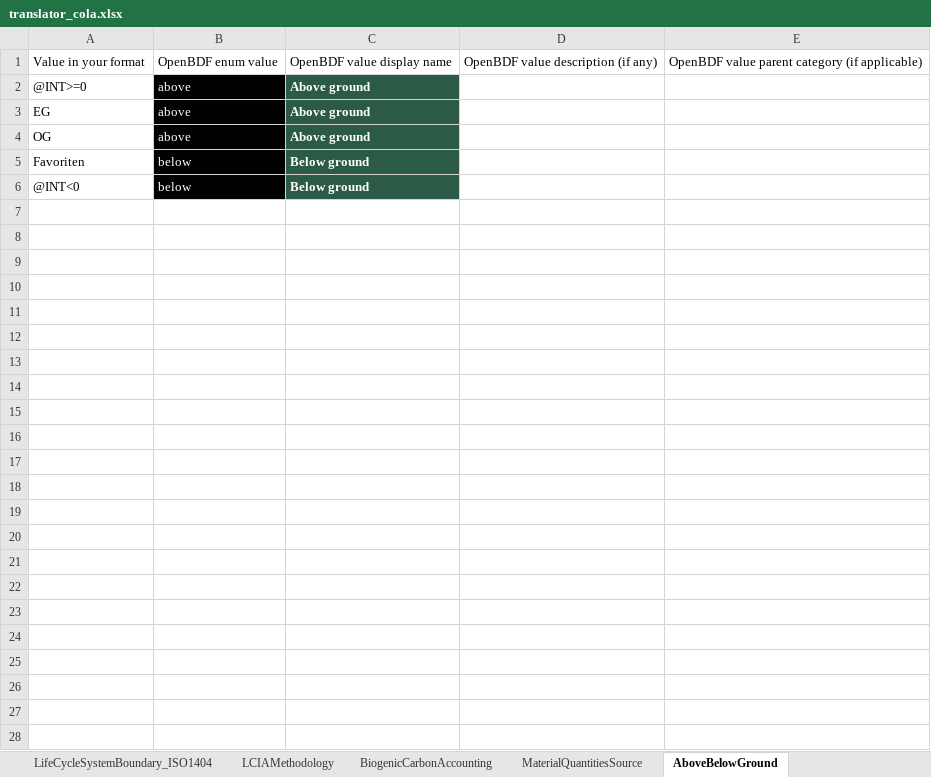
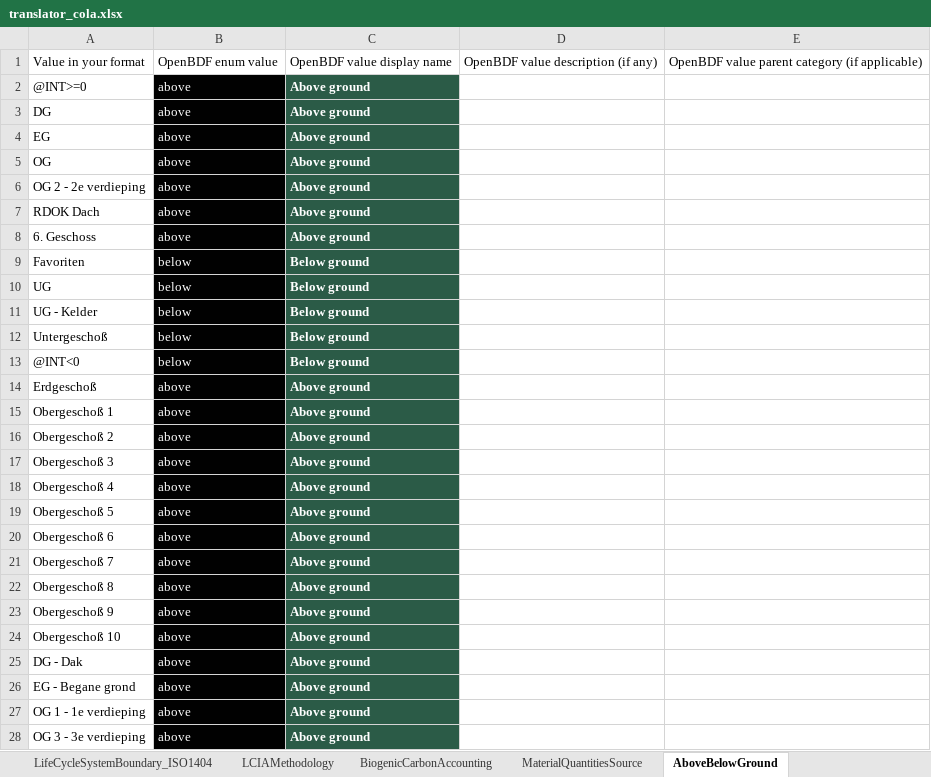
Before and after one commit to EPFL-ENAC/lmc-openbdf, an Excel workbook: translators/translator_cola.xlsx, sheet AboveBelowGround, drawn as a sheet; values as stored, in another font and other column widths than the file's, no borders; the diff names each change by its address in the sheet, - before the commit and + after, or states it on an @@ line.

Commit message:
fix: add missing cola translator above-below ground options

```diff
--- a/translators/translator_cola.xlsx (sheet AboveBelowGround)
+++ b/translators/translator_cola.xlsx (sheet AboveBelowGround)
+row 3: DG | above | Above ground
+row 6: OG 2 - 2e verdieping | above | Above ground
+row 7: RDOK Dach | above | Above ground
+row 8: 6. Geschoss | above | Above ground
+row 10: UG | below | Below ground
+row 11: UG - Kelder | below | Below ground
+row 12: Untergeschoß | below | Below ground
+row 14: Erdgeschoß | above | Above ground
+row 15: Obergeschoß 1 | above | Above ground
+row 16: Obergeschoß 2 | above | Above ground
+row 17: Obergeschoß 3 | above | Above ground
+row 18: Obergeschoß 4 | above | Above ground
+row 19: Obergeschoß 5 | above | Above ground
+row 20: Obergeschoß 6 | above | Above ground
+row 21: Obergeschoß 7 | above | Above ground
+row 22: Obergeschoß 8 | above | Above ground
+row 23: Obergeschoß 9 | above | Above ground
+row 24: Obergeschoß 10 | above | Above ground
+row 25: DG - Dak | above | Above ground
+row 26: EG - Begane grond | above | Above ground
+row 27: OG 1 - 1e verdieping | above | Above ground
+row 28: OG 3 - 3e verdieping | above | Above ground
```
Also changed, not shown: sheet OpenBDFBuildingElementClassific, sheet Translations Library.
